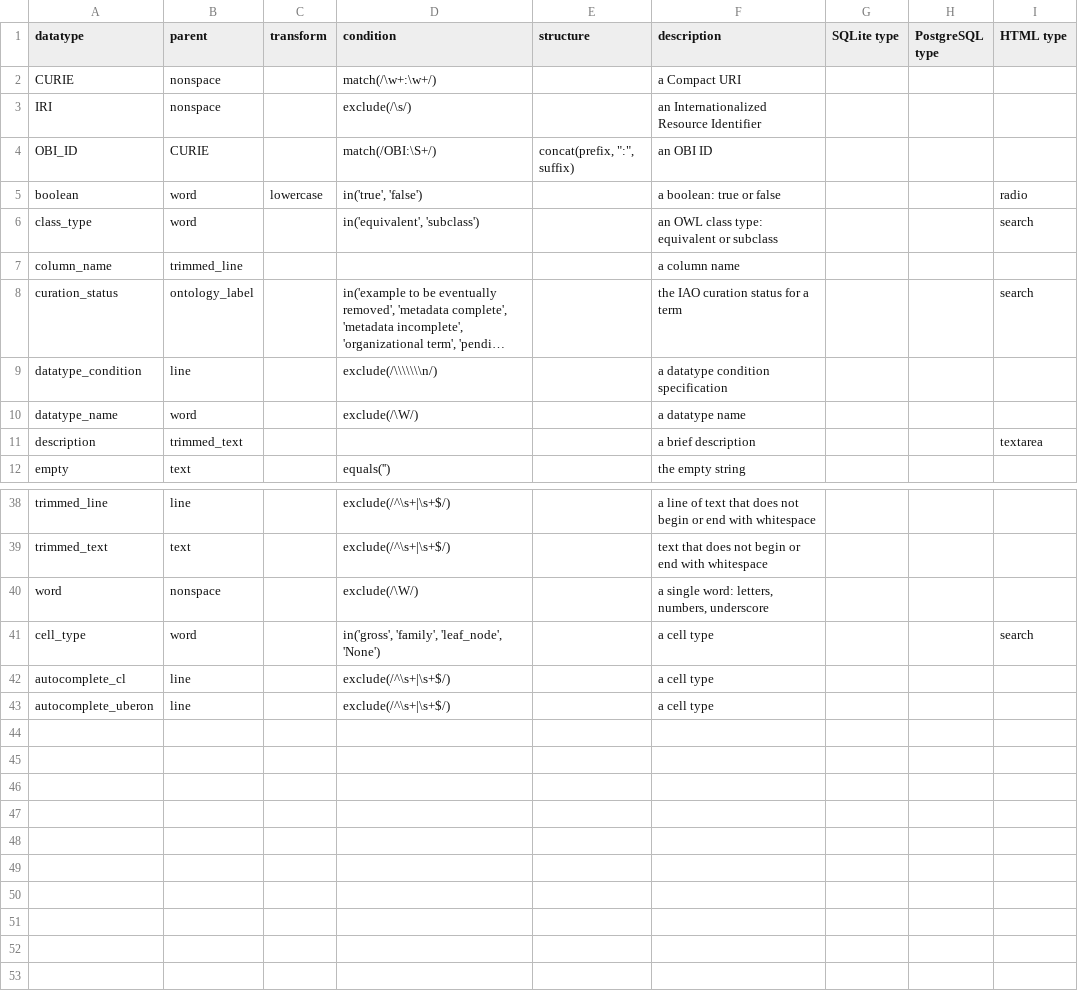
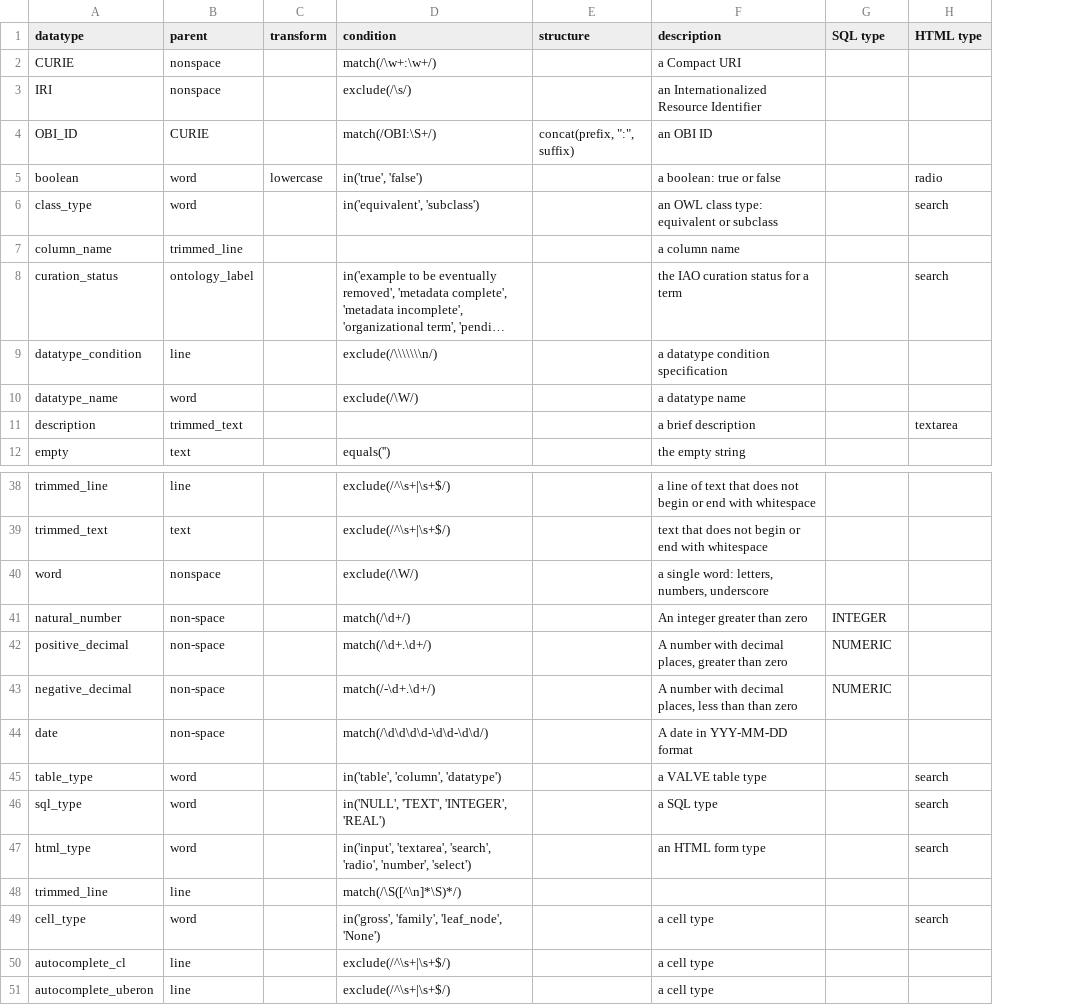
Before and after one commit to Cellular-Semantics/human-neocortex-cge-derived-interneurons, a TSV file: src/schema/datatype.tsv, drawn as a sheet; only a part is shown, gaps mark what is left out; long unchanged cells end in …; removed rows and columns are numbered as before the commit, all else as after; the diff names each change by its address in the sheet, - before the commit and + after, or states it on an @@ line.

```diff
--- a/src/schema/datatype.tsv
+++ b/src/schema/datatype.tsv
-column H (PostgreSQL type), empty
-G1: SQLite type
+G1: SQL type
+row 41: natural_number | non-space |  | match(/\d+/) |  | An integer greater than zero | INTEGER
+row 42: positive_decimal | non-space |  | match(/\d+.\d+/) |  | A number with decimal places, greater than zero | NUMERIC
+row 43: negative_decimal | non-space |  | match(/-\d+.\d+/) |  | A number with decimal places, less than than zero | NUMERIC
+row 44: date | non-space |  | match(/\d\d\d\d-\d\d-\d\d/) |  | A date in YYY-MM-DD format
+row 45: table_type | word |  | in('table', 'column', 'datatype') |  | a VALVE table type |  | search
+row 46: sql_type | word |  | in('NULL', 'TEXT', 'INTEGER', 'REAL') |  | a SQL type |  | search
+row 47: html_type | word |  | in('input', 'textarea', 'search', 'radio', 'number', 'select') |  | an HTML form type |  | search
+row 48: trimmed_line | line |  | match(/\S([^\n]*\S)*/)
```
Also changed, not shown: curation_tables/annotation.tsv, src/schema/column.tsv, 5 other files.
